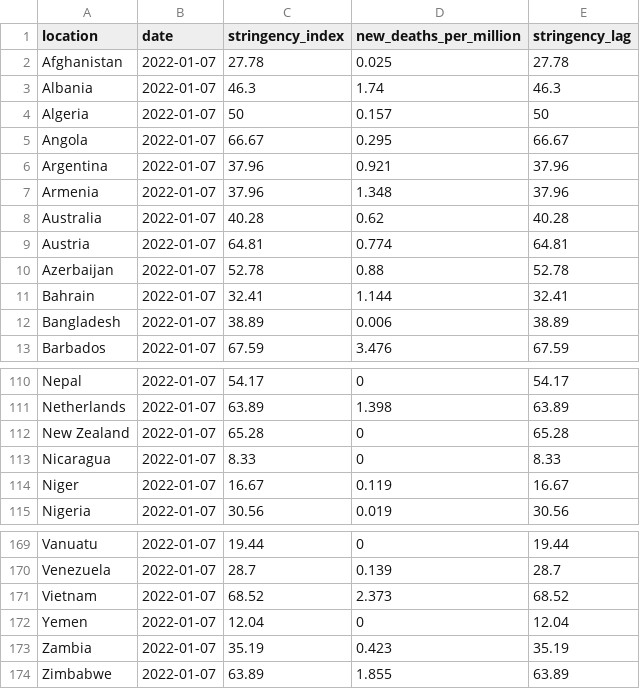
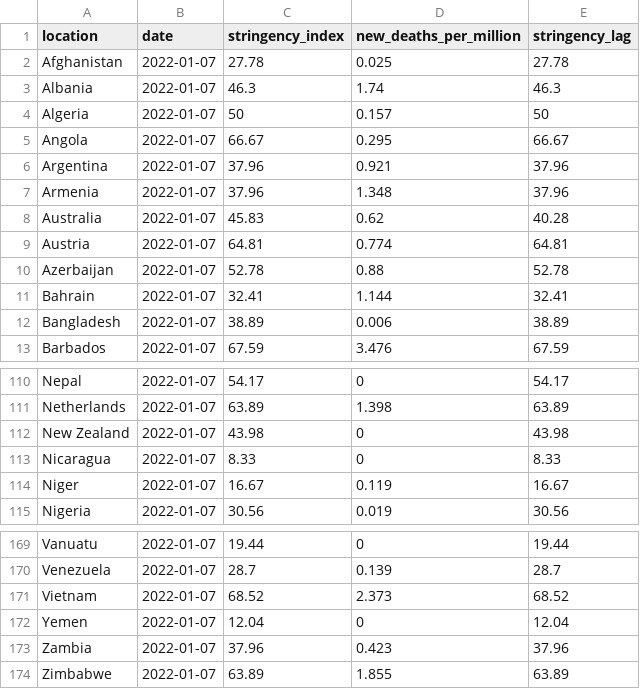
Before and after one commit to pixgarden/scrape-automation, a CSV file: policy_stringency.csv, drawn as a sheet; only a part is shown, gaps mark what is left out.

```diff
--- a/policy_stringency.csv
+++ b/policy_stringency.csv
@@ -7,3 +7,3 @@ Argentina,2022-01-07,37.96,0.921,37.96
 Armenia,2022-01-07,37.96,1.348,37.96
-Australia,2022-01-07,40.28,0.62,40.28
+Australia,2022-01-07,45.83,0.62,40.28
 Austria,2022-01-07,64.81,0.774,64.81
@@ -111,3 +111,3 @@ Nepal,2022-01-07,54.17,0,54.17
 Netherlands,2022-01-07,63.89,1.398,63.89
-New Zealand,2022-01-07,65.28,0,65.28
+New Zealand,2022-01-07,43.98,0,43.98
 Nicaragua,2022-01-07,8.33,0,8.33
@@ -172,3 +172,3 @@ Vietnam,2022-01-07,68.52,2.373,68.52
 Yemen,2022-01-07,12.04,0,12.04
-Zambia,2022-01-07,35.19,0.423,35.19
+Zambia,2022-01-07,37.96,0.423,37.96
 Zimbabwe,2022-01-07,63.89,1.855,63.89
```
Also changed, not shown: 1 other file.
